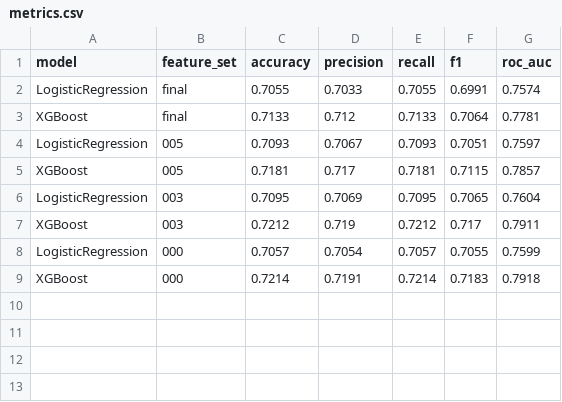
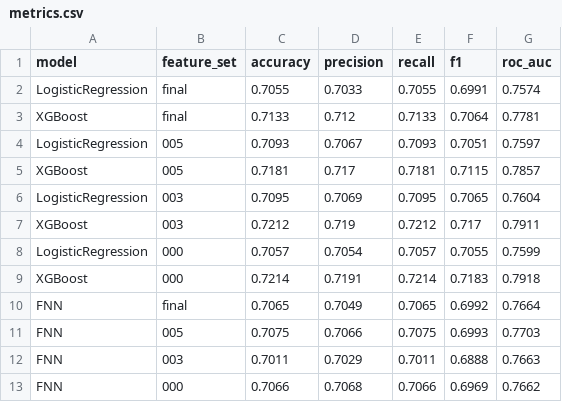
Before and after one commit to Orangenraph/Predicting-American-Football-Plays, a CSV file: outputs/results/metrics.csv, drawn as a sheet.

```diff
--- a/outputs/results/metrics.csv
+++ b/outputs/results/metrics.csv
@@ -9 +9,5 @@ LogisticRegression,000,0.7057,0.7054,0.7057,0.7055,0.7599
 XGBoost,000,0.7214,0.7191,0.7214,0.7183,0.7918
+FNN,final,0.7065,0.7049,0.7065,0.6992,0.7664
+FNN,005,0.7075,0.7066,0.7075,0.6993,0.7703
+FNN,003,0.7011,0.7029,0.7011,0.6888,0.7663
+FNN,000,0.7066,0.7068,0.7066,0.6969,0.7662
```
Also changed, not shown: 4 other files.
